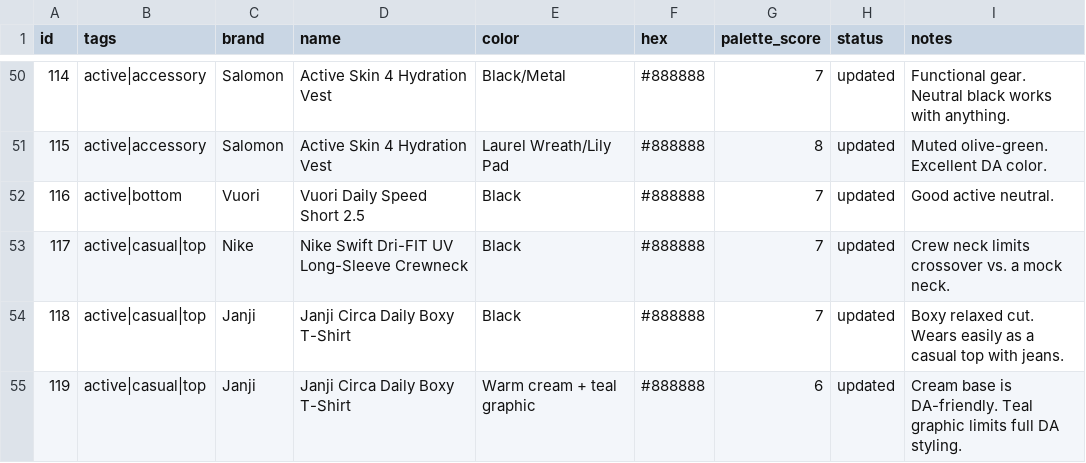
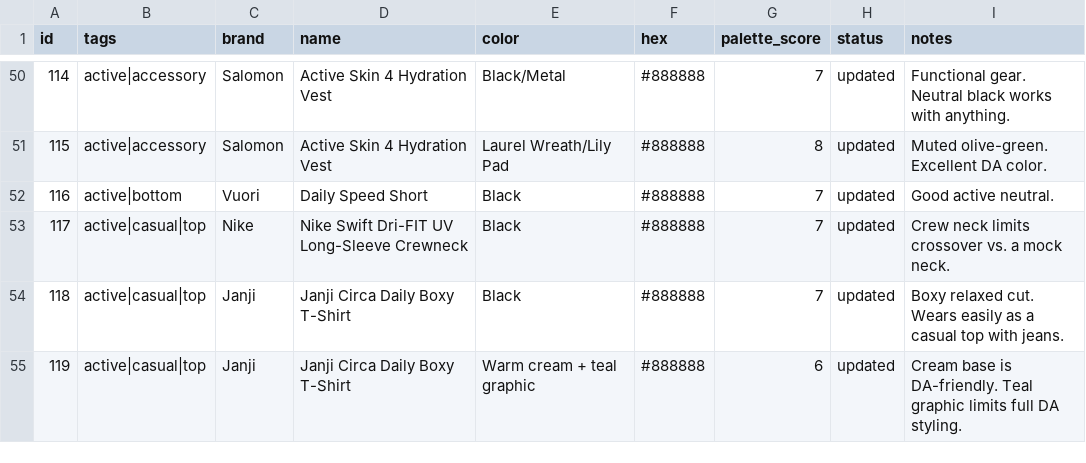
Before and after one commit to nmillere/wardrobe, a CSV file: wardrobe.csv, drawn as a sheet; only a part is shown, gaps mark what is left out.

Commit message:
Update Daily Speed Short in wardrobe via MCP

```diff
--- a/wardrobe.csv
+++ b/wardrobe.csv
@@ -51,3 +51,3 @@ id,tags,brand,name,color,hex,palette_score,status,notes
 "115","active|accessory","Salomon","Active Skin 4 Hydration Vest","Laurel Wreath/Lily Pad","#888888","8","updated","Muted olive-green. Excellent DA color."
-"116","active|bottom","Vuori","Vuori Daily Speed Short 2.5","Black","#888888","7","updated","Good active neutral."
+"116","active|bottom","Vuori","Daily Speed Short","Black","#888888","7","updated","Good active neutral."
 "117","active|casual|top","Nike","Nike Swift Dri-FIT UV Long-Sleeve Crewneck","Black","#888888","7","updated","Crew neck limits crossover vs. a mock neck."
```
